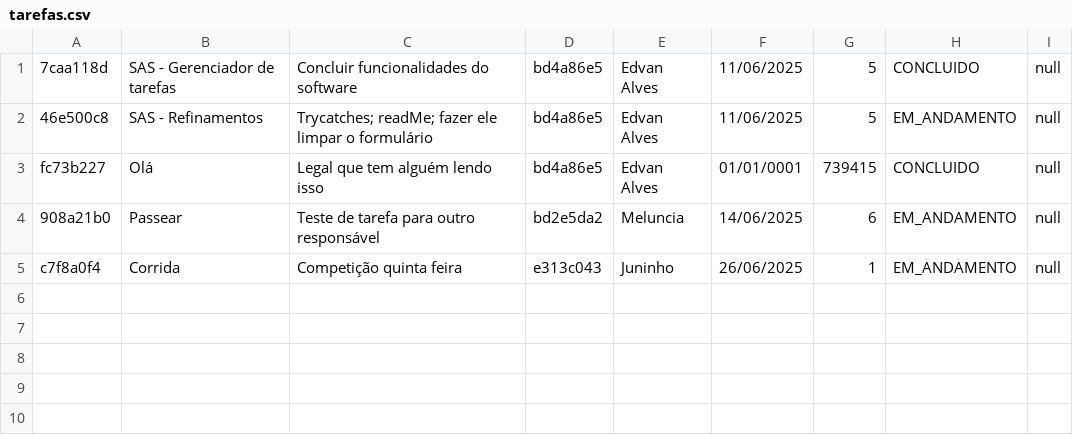
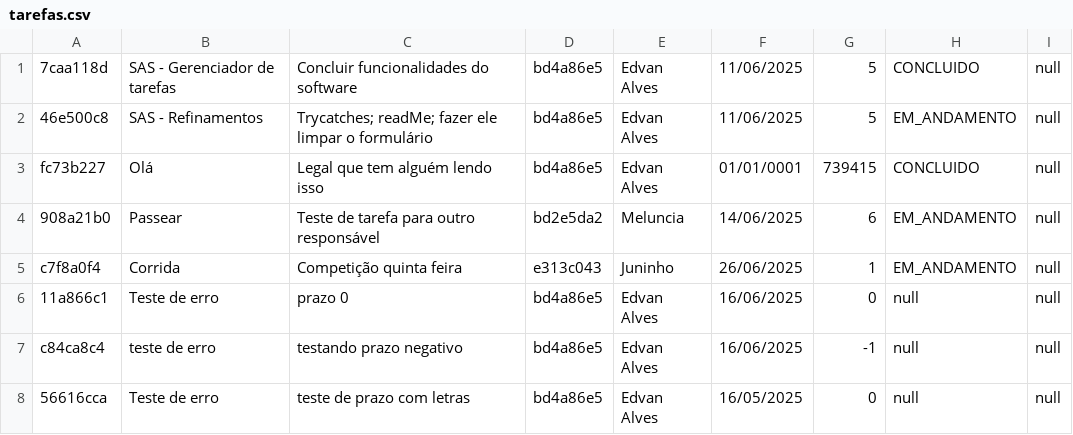
Before and after one commit to EdvanOAlves/Lopal_Gerenciador_Tarefas, a CSV file: data/tarefas.csv, drawn as a sheet; the diff names each change by its address in the sheet, - before the commit and + after, or states it on an @@ line.

Commit message:
Adicionado lista de extras
Lista de bugs encontrados nos testes junto com funcionalidades para adicionar futuramente

```diff
--- a/data/tarefas.csv
+++ b/data/tarefas.csv
+row 6: 11a866c1 | Teste de erro | prazo 0 | bd4a86e5 | Edvan Alves | 16/06/2025 | 0 | null | null
+row 7: c84ca8c4 | teste de erro | testando prazo negativo | bd4a86e5 | Edvan Alves | 16/06/2025 | -1 | null | null
+row 8: 56616cca | Teste de erro | teste de prazo com letras | bd4a86e5 | Edvan Alves | 16/05/2025 | 0 | null | null
```
Also changed, not shown: 2 other files.
